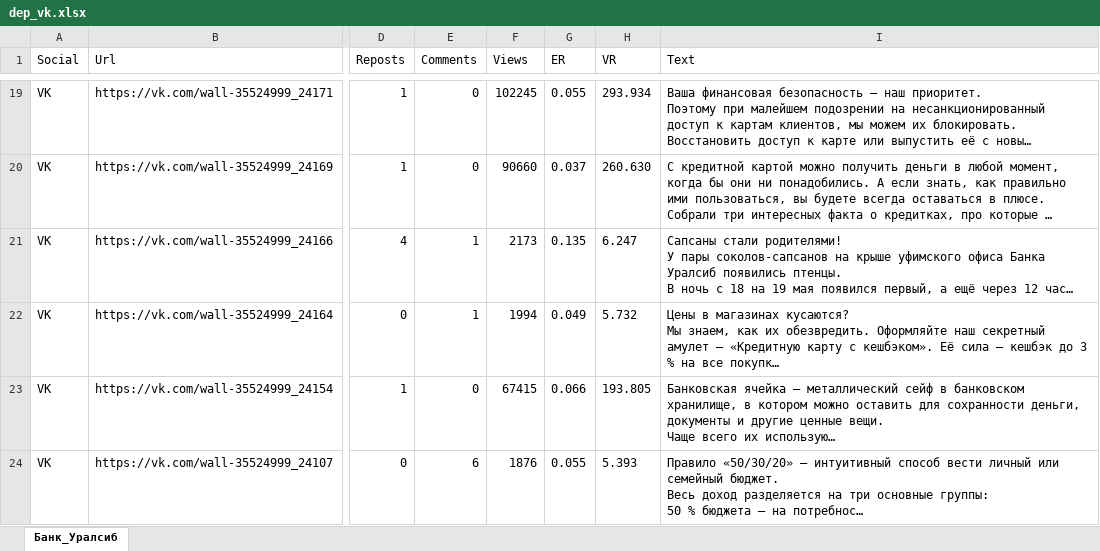
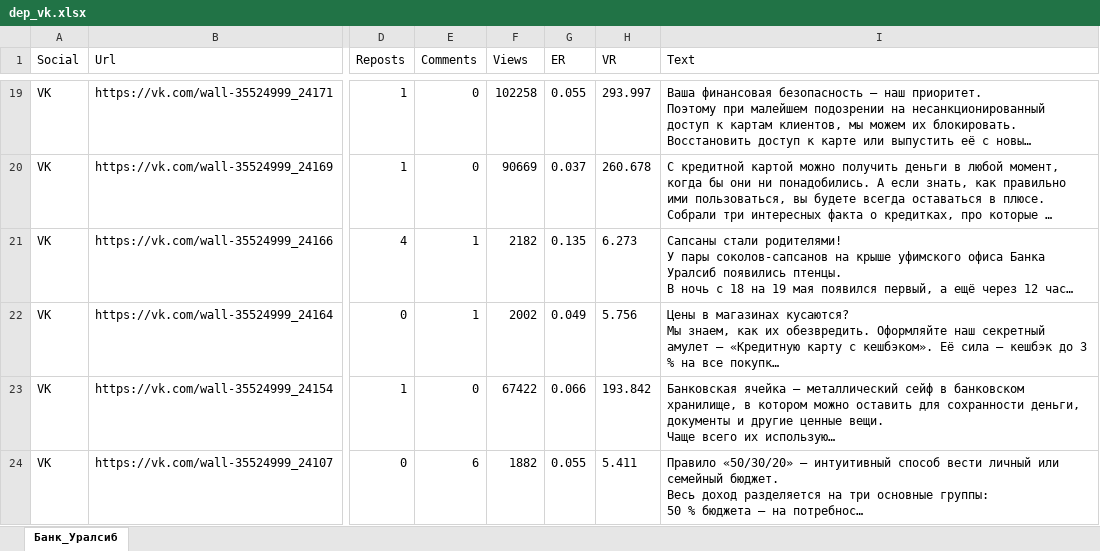
Before and after one commit to Michese/penguins-hack, an Excel workbook: notebook/dep_vk.xlsx, sheet Банк_Уралсиб, drawn as a sheet; only a part is shown, gaps mark what is left out; long unchanged cells end in …; values as stored, in another font and other column widths than the file's, no borders; the diff covers the shown part only; the diff names each change by its address in the sheet, - before the commit and + after, or states it on an @@ line.

```diff
--- a/notebook/dep_vk.xlsx (sheet Банк_Уралсиб)
+++ b/notebook/dep_vk.xlsx (sheet Банк_Уралсиб)
-F19 (Views): 102245
+F19 (Views): 102258
-H19 (VR): 293.934
+H19 (VR): 293.997
-F20 (Views): 90660
+F20 (Views): 90669
-H20 (VR): 260.630
+H20 (VR): 260.678
-F21 (Views): 2173
+F21 (Views): 2182
-H21 (VR): 6.247
+H21 (VR): 6.273
-F22 (Views): 1994
+F22 (Views): 2002
-H22 (VR): 5.732
+H22 (VR): 5.756
-F23 (Views): 67415
+F23 (Views): 67422
-H23 (VR): 193.805
+H23 (VR): 193.842
-F24 (Views): 1876
+F24 (Views): 1882
-H24 (VR): 5.393
+H24 (VR): 5.411
```
Also changed, not shown: 1 removed row and 73 edited cells elsewhere in this sheet, 14 other files.
